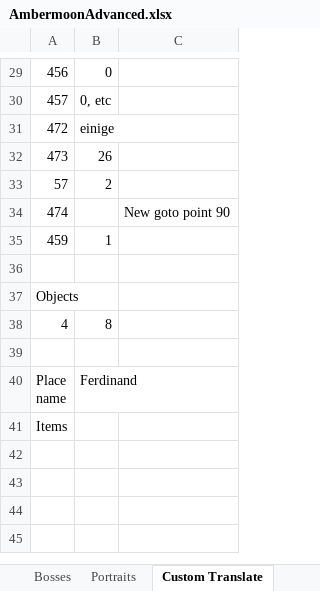
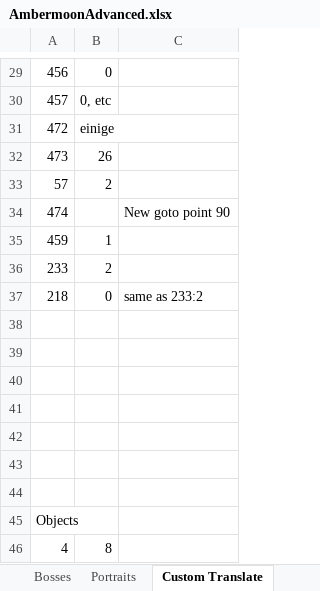
Before and after one commit to Pyrdacor/Ambermoon-Advanced, an Excel workbook: AmbermoonAdvanced.xlsx, sheet Custom Translate, drawn as a sheet; only a part is shown, gaps mark what is left out; the shorter side is filled out with more unchanged rows; values as stored, in another font and other column widths than the file's, no borders; the diff names each change by its address in the sheet, - before the commit and + after, or states it on an @@ line.

```diff
--- a/AmbermoonAdvanced.xlsx (sheet Custom Translate)
+++ b/AmbermoonAdvanced.xlsx (sheet Custom Translate)
+row 36: 233 | 2
+row 37: 218 | 0 | same as 233:2
+row 38: (empty)
+row 39: (empty)
+row 40: (empty)
+row 41: (empty)
+row 42: (empty)
+row 43: (empty)
```
Also changed, not shown: sheet GlobalVars, sheet Todo, 8 other files.
